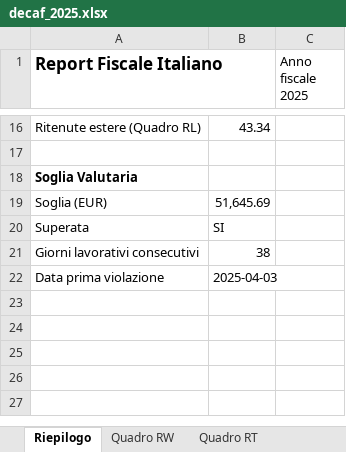
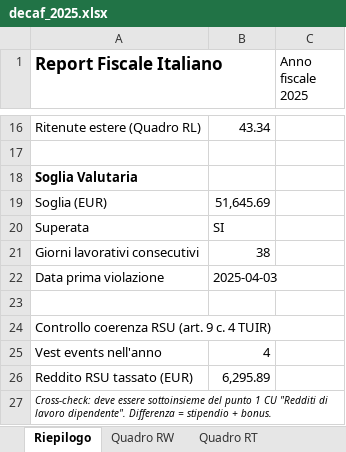
Before and after one commit to vjt/decaf, an Excel workbook: examples/mascetti/decaf_2025.xlsx, sheet Riepilogo, drawn as a sheet; only a part is shown, gaps mark what is left out; values as stored, in another font and other column widths than the file's, no borders; the diff names each change by its address in the sheet, - before the commit and + after, or states it on an @@ line.

```diff
--- a/examples/mascetti/decaf_2025.xlsx (sheet Riepilogo)
+++ b/examples/mascetti/decaf_2025.xlsx (sheet Riepilogo)
+row 23: (empty)
+row 24: Controllo coerenza RSU (art. 9 c. 4 TUIR)
+row 25: Vest events nell'anno | 4
+row 26: Reddito RSU tassato (EUR) | 6,295.89
+row 27: Cross-check: deve essere sottoinsieme del punto 1 CU "Redditi di lavoro dipendente". Differenza = stipendio + bonus.
```
Also changed, not shown: examples/magnotta/decaf_2024.xlsx, examples/mascetti/decaf_2024.xlsx, 16 other files.
